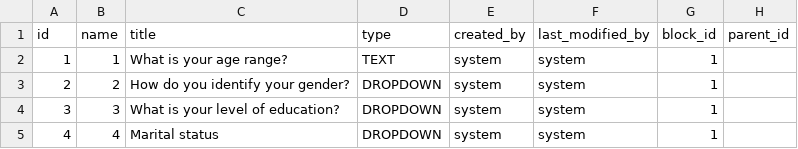
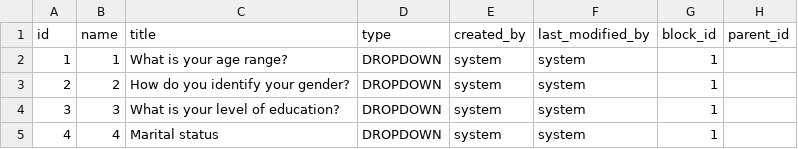
Before and after one commit to yetsen/mental-health-app, a CSV file: src/main/resources/config/liquibase/data/question.csv, drawn as a sheet; only a part is shown.

```diff
--- a/src/main/resources/config/liquibase/data/question.csv
+++ b/src/main/resources/config/liquibase/data/question.csv
@@ -1,3 +1,3 @@
 id;name;title;type;created_by;last_modified_by;block_id;parent_id
-1;1;What is your age range?;TEXT;system;system;1;
+1;1;What is your age range?;DROPDOWN;system;system;1;
 2;2;How do you identify your gender?;DROPDOWN;system;system;1;
```
Also changed, not shown: src/main/resources/config/liquibase/data/chart.csv, src/main/resources/config/liquibase/data/choice.csv, 4 other files.
